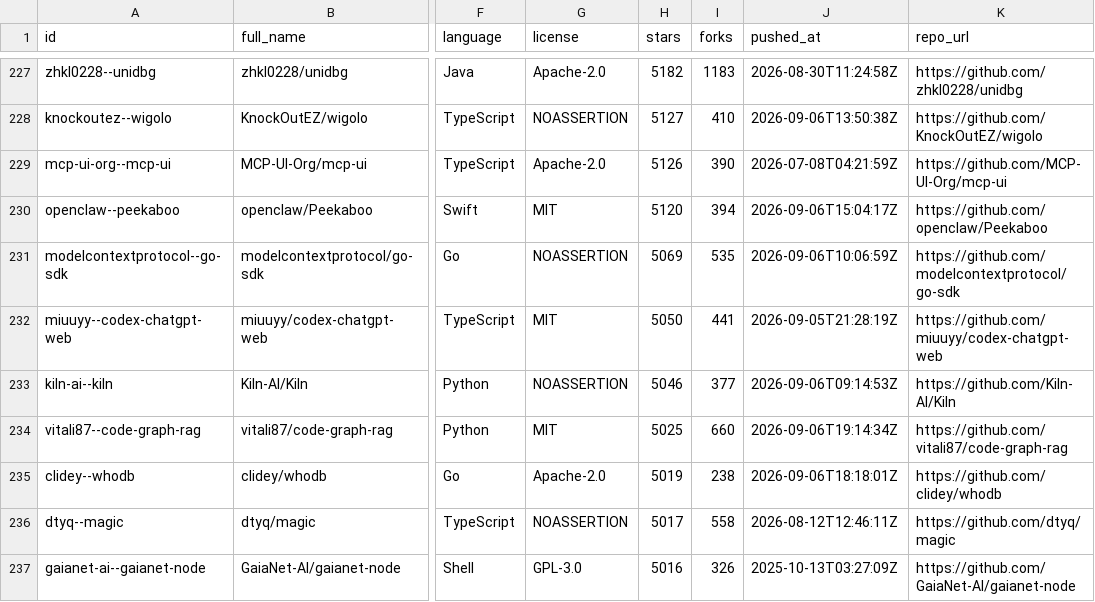
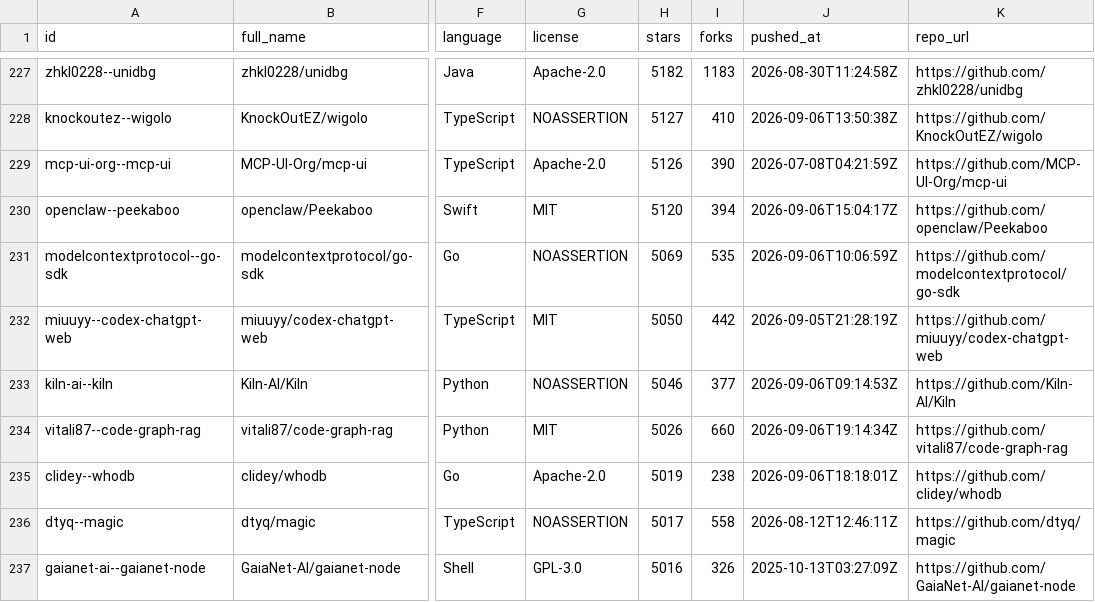
Before and after one commit to rickstek/mcpjunction, a CSV file: public/data/mcp_servers.csv, drawn as a sheet; only a part is shown, gaps mark what is left out; the diff covers the shown part only; the diff names each change by its address in the sheet, - before the commit and + after, or states it on an @@ line.

```diff
--- a/public/data/mcp_servers.csv
+++ b/public/data/mcp_servers.csv
-I232 (forks): 441
+I232 (forks): 442
-H234 (stars): 5025
+H234 (stars): 5026
```
Also changed, not shown: 4 added rows, 4 removed rows and 48 edited cells elsewhere in this file, 2 other files.
